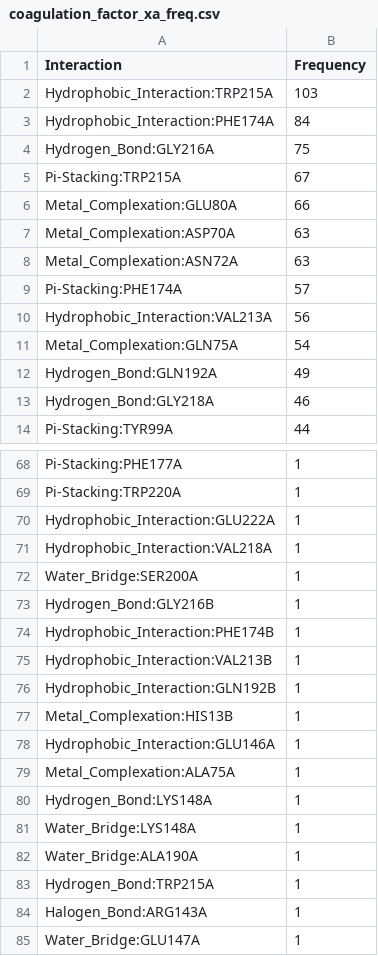
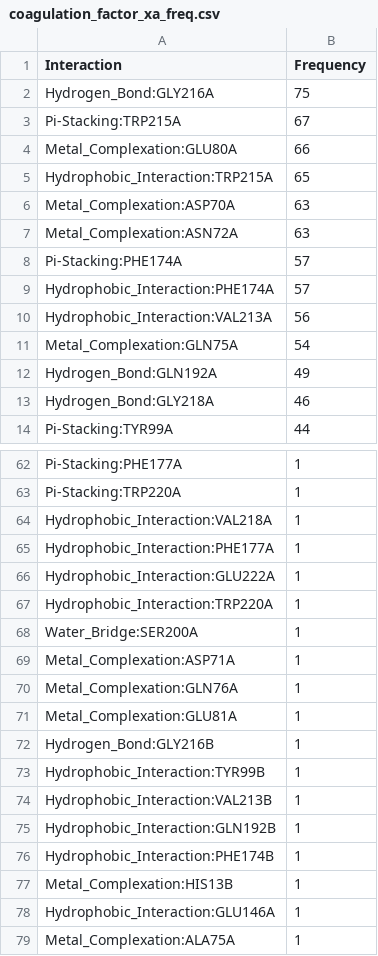
Before and after one commit to michabirklbauer/protein_docking, a CSV file: data/coagulation_factor_xa/results/coagulation_factor_xa_freq.csv, drawn as a sheet; only a part is shown, gaps mark what is left out; the shorter side is filled out with more unchanged rows; the diff covers the shown part only.

Commit message:
bump FXA results to newer version

```diff
--- a/data/coagulation_factor_xa/results/coagulation_factor_xa_freq.csv
+++ b/data/coagulation_factor_xa/results/coagulation_factor_xa_freq.csv
@@ -1,4 +1,2 @@
 Interaction;Frequency
-Hydrophobic_Interaction:TRP215A;103
-Hydrophobic_Interaction:PHE174A;84
 Hydrogen_Bond:GLY216A;75
@@ -6,2 +4,3 @@ Pi-Stacking:TRP215A;67
 Metal_Complexation:GLU80A;66
+Hydrophobic_Interaction:TRP215A;65
 Metal_Complexation:ASP70A;63
@@ -9,2 +8,3 @@ Metal_Complexation:ASN72A;63
 Pi-Stacking:PHE174A;57
+Hydrophobic_Interaction:PHE174A;57
 Hydrophobic_Interaction:VAL213A;56
@@ -69,9 +63,15 @@ Pi-Stacking:PHE177A;1
 Pi-Stacking:TRP220A;1
+Hydrophobic_Interaction:VAL218A;1
+Hydrophobic_Interaction:PHE177A;1
 Hydrophobic_Interaction:GLU222A;1
-Hydrophobic_Interaction:VAL218A;1
+Hydrophobic_Interaction:TRP220A;1
 Water_Bridge:SER200A;1
+Metal_Complexation:ASP71A;1
+Metal_Complexation:GLN76A;1
+Metal_Complexation:GLU81A;1
 Hydrogen_Bond:GLY216B;1
-Hydrophobic_Interaction:PHE174B;1
+Hydrophobic_Interaction:TYR99B;1
 Hydrophobic_Interaction:VAL213B;1
 Hydrophobic_Interaction:GLN192B;1
+Hydrophobic_Interaction:PHE174B;1
 Metal_Complexation:HIS13B;1
```
Also changed, not shown: 1 added row, 4 removed rows and 1 edited cell elsewhere in this file, 12 other files.
